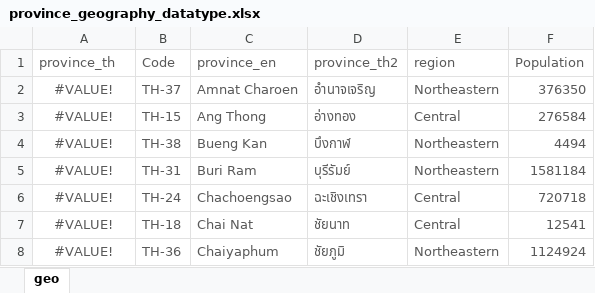
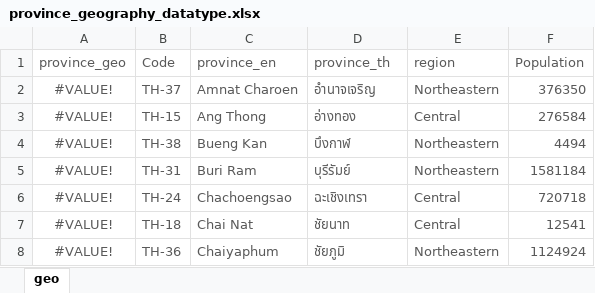
Before and after one commit to prasertcbs/thailand_gis, an Excel workbook: province_geography_datatype.xlsx, sheet geo, drawn as a sheet; only a part is shown; values as stored, in another font and other column widths than the file's, no borders; table styles not drawn; the diff names each change by its address in the sheet, - before the commit and + after, or states it on an @@ line.

Commit message:
Thailand province ISO3166-2

```diff
--- a/province_geography_datatype.xlsx (sheet geo)
+++ b/province_geography_datatype.xlsx (sheet geo)
-A1: province_th
+A1: province_geo
-D1: province_th2
+D1: province_th
```
